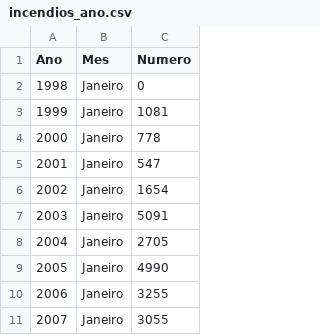
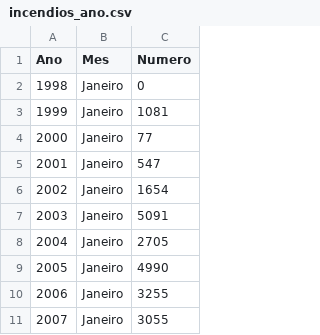
Before and after one commit to FelipeGuimaraes42/TP2-IBD, a CSV file: CSVs/incendios_ano.csv, drawn as a sheet; only a part is shown; the diff names each change by its address in the sheet, - before the commit and + after, or states it on an @@ line.

```diff
--- a/CSVs/incendios_ano.csv
+++ b/CSVs/incendios_ano.csv
-C4 (Numero): 778
+C4 (Numero): 77
```
Also changed, not shown: 4 other files.
